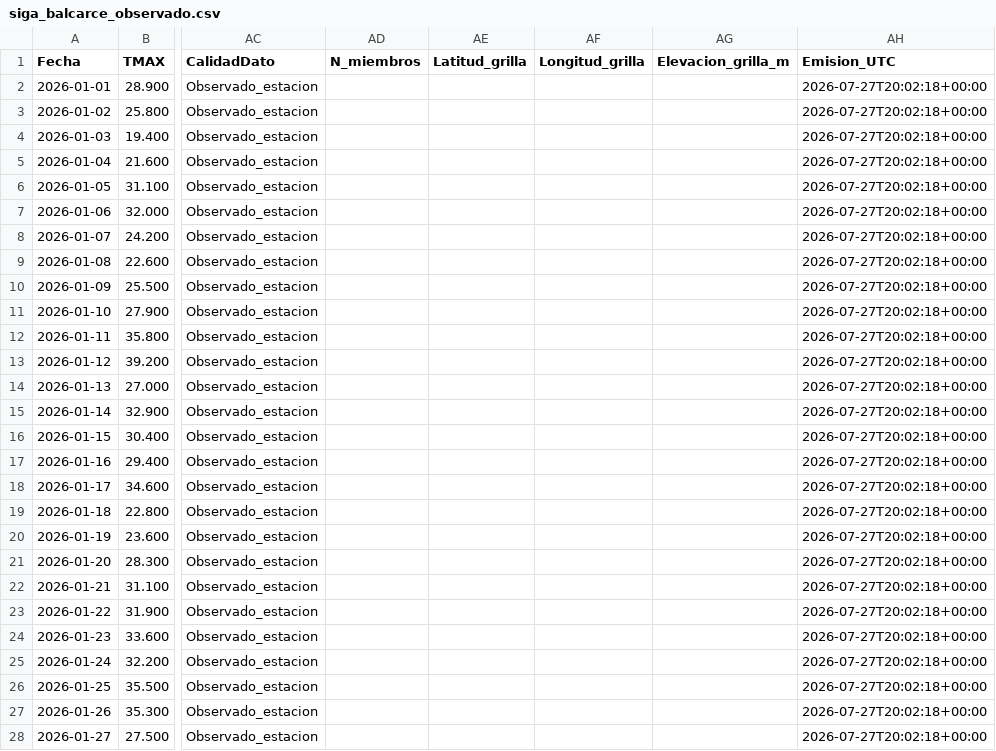
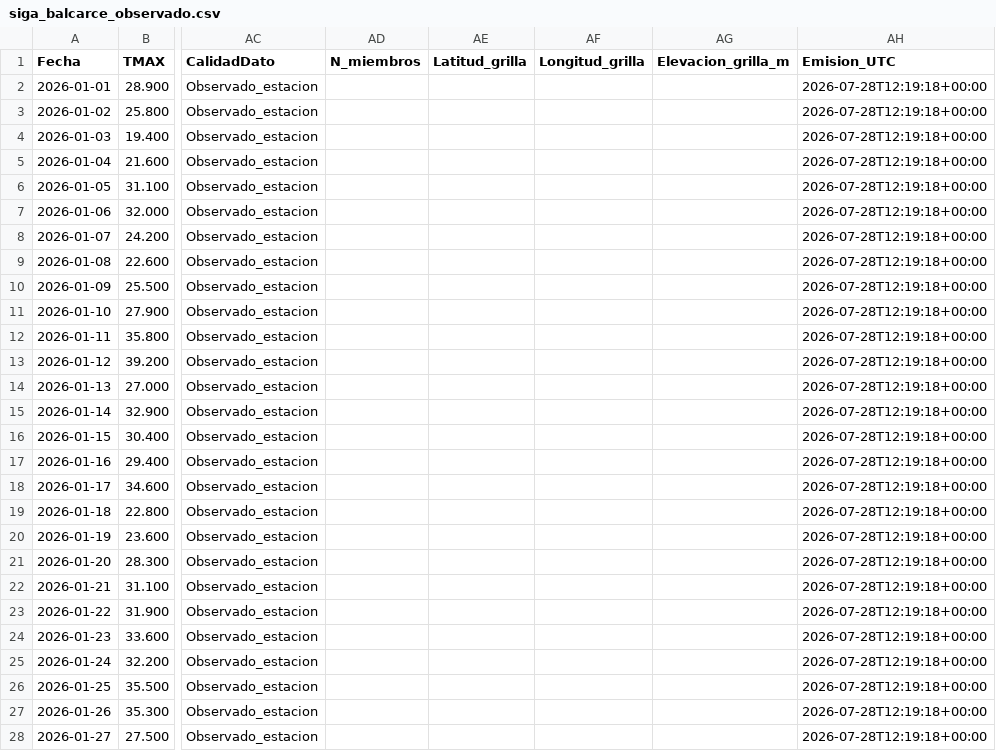
Before and after one commit to PREDWEEM/LOLIUM_BAL2026, a CSV file: data/siga_balcarce_observado.csv, drawn as a sheet; only a part is shown, gaps mark what is left out; the diff covers the shown part only; the diff names each change by its address in the sheet, - before the commit and + after, or states it on an @@ line.

```diff
--- a/data/siga_balcarce_observado.csv
+++ b/data/siga_balcarce_observado.csv
-AH2:AH28 (Emision_UTC): 2026-07-27T20:02:18+00:00
+AH2:AH28 (Emision_UTC): 2026-07-28T12:19:18+00:00
```
Also changed, not shown: 169 edited cells elsewhere in this file, meteo_daily.csv, 2 other files.
